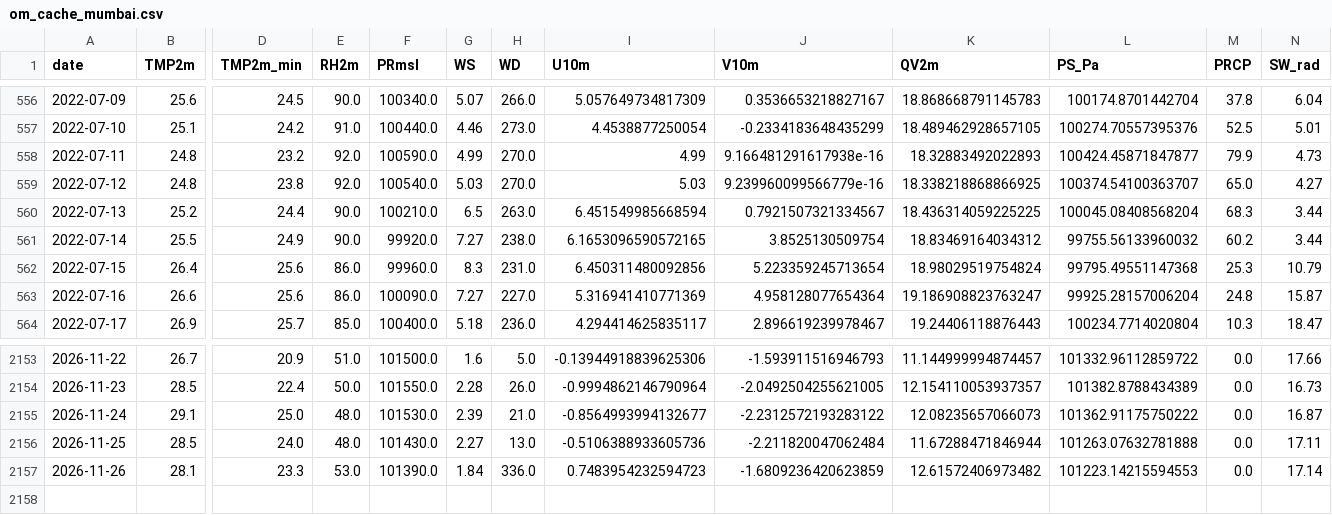
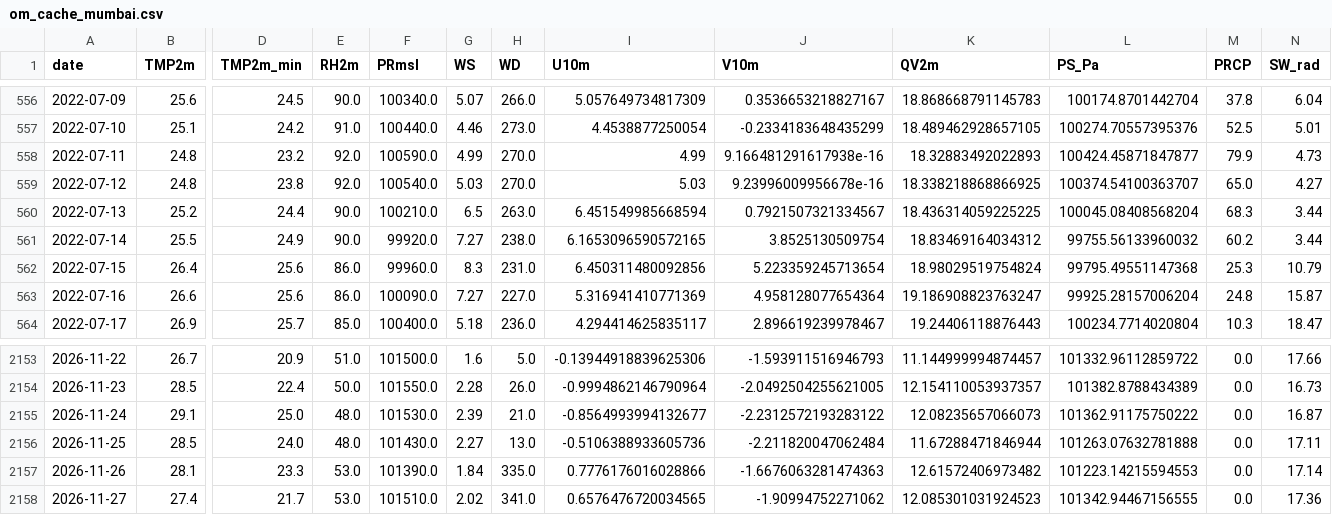
Before and after one commit to souravk03/openmeteo-live-forecast-v2, a CSV file: data/om/Mumbai/om_cache_mumbai.csv, drawn as a sheet; only a part is shown, gaps mark what is left out; rows hold the shown columns only; the diff names each change by its address in the sheet, - before the commit and + after, or states it on an @@ line.

Commit message:
[Mumbai] om_cache_mumbai.csv 2026-11-27

```diff
--- a/data/om/Mumbai/om_cache_mumbai.csv
+++ b/data/om/Mumbai/om_cache_mumbai.csv
-J559 (V10m): 9.239960099566779e-16
+J559 (V10m): 9.23996009956678e-16
-H2157 (WD): 336.0
+H2157 (WD): 335.0
-I2157 (U10m): 0.7483954232594723
+I2157 (U10m): 0.7776176016028866
-J2157 (V10m): -1.6809236420623859
+J2157 (V10m): -1.6676063281474363
+row 2158: 2026-11-27 | 27.4 | 21.7 | 53.0 | 101510.0 | 2.02 | 341.0 | 0.6576476720034565 | -1.90994752271062 | 12.085301031924523 | 101342.94467156555 | 0.0 | 17.36
```
